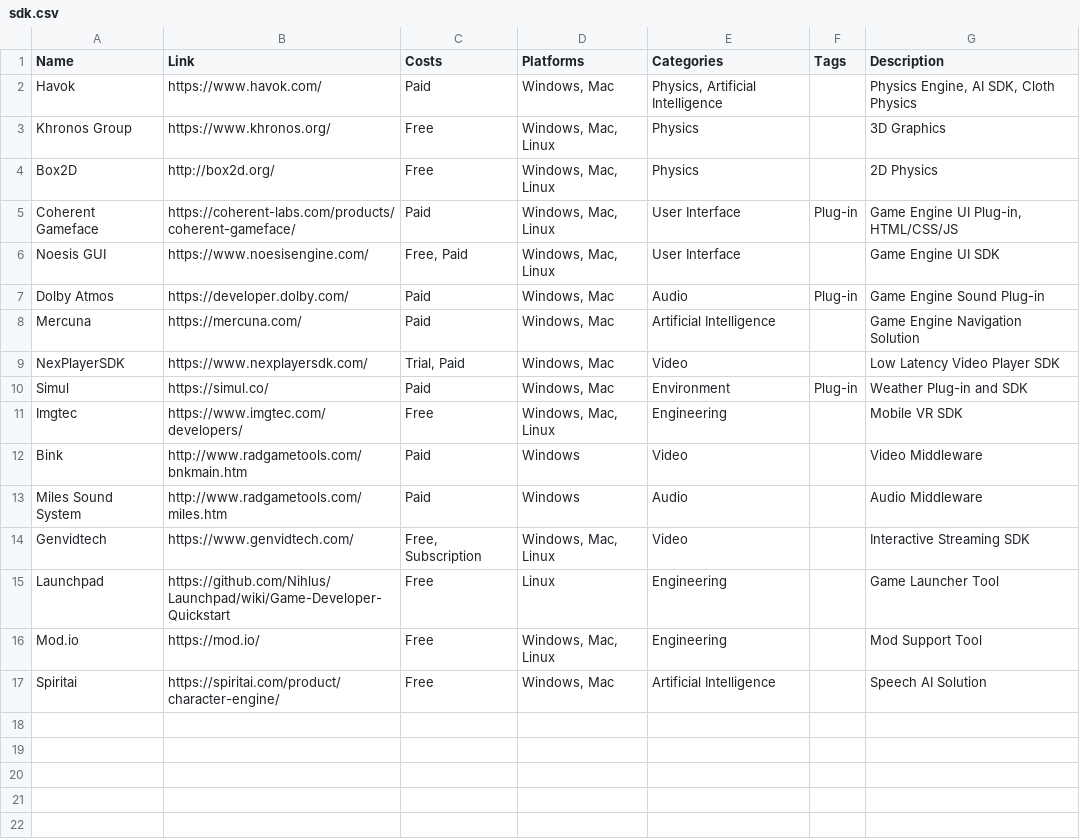
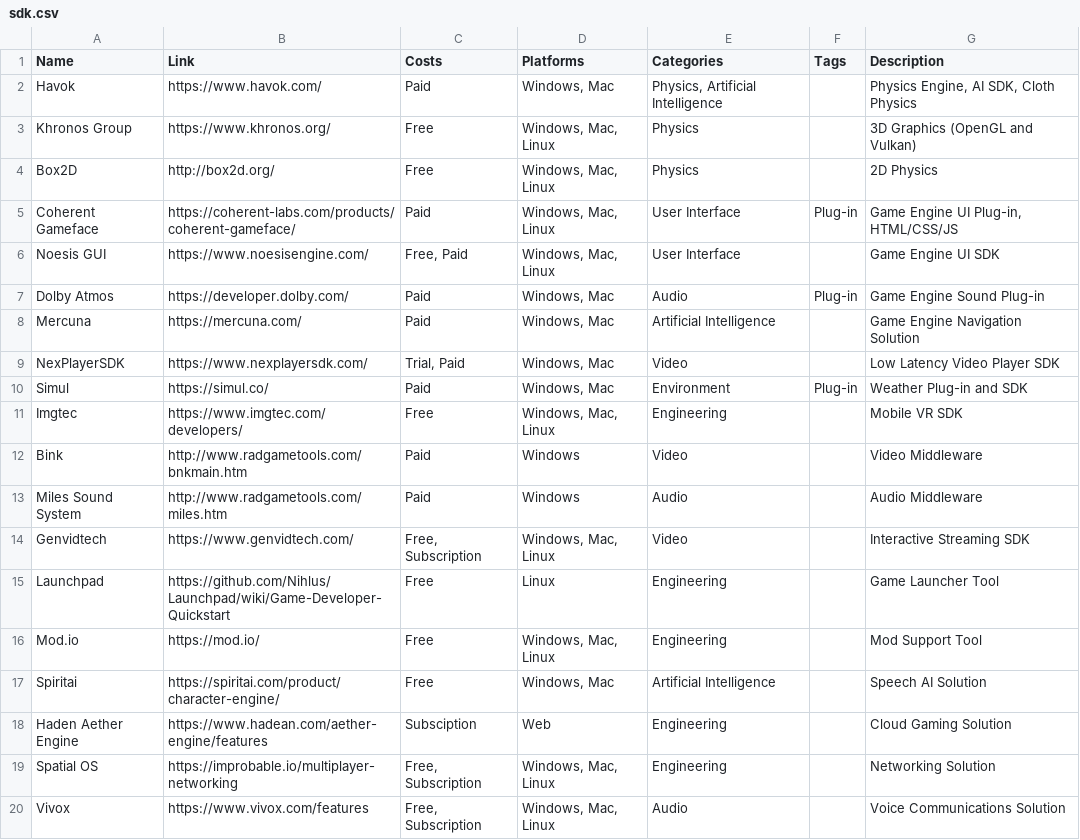
Before and after one commit to jackmelcher/gamedevelop.io, a CSV file: csv/sdk.csv, drawn as a sheet.

Commit message:
Added Networking solutions to services and added a voice sdk

```diff
--- a/csv/sdk.csv
+++ b/csv/sdk.csv
@@ -2,3 +2,3 @@ Name,Link,Costs,Platforms,Categories,Tags,Description
 Havok,https://www.havok.com/,Paid,"Windows, Mac","Physics, Artificial Intelligence",,"Physics Engine, AI SDK, Cloth Physics"
-Khronos Group,https://www.khronos.org/,Free,"Windows, Mac, Linux",Physics,,3D Graphics
+Khronos Group,https://www.khronos.org/,Free,"Windows, Mac, Linux",Physics,,3D Graphics (OpenGL and Vulkan)
 Box2D,http://box2d.org/,Free,"Windows, Mac, Linux",Physics,,2D Physics
@@ -17 +17,4 @@ Mod.io,https://mod.io/,Free,"Windows, Mac, Linux",Engineering,,Mod Support Tool
 Spiritai,https://spiritai.com/product/character-engine/,Free,"Windows, Mac",Artificial Intelligence,,Speech AI Solution
+Haden Aether Engine,https://www.hadean.com/aether-engine/features,Subsciption,Web,Engineering,,Cloud Gaming Solution
+Spatial OS, https://improbable.io/multiplayer-networking,"Free, Subscription","Windows, Mac, Linux",Engineering,,Networking Solution
+Vivox,https://www.vivox.com/features,"Free, Subscription","Windows, Mac, Linux",Audio,,Voice Communications Solution
```
Also changed, not shown: csv/services.csv, csv/video.csv, 9 other files.
